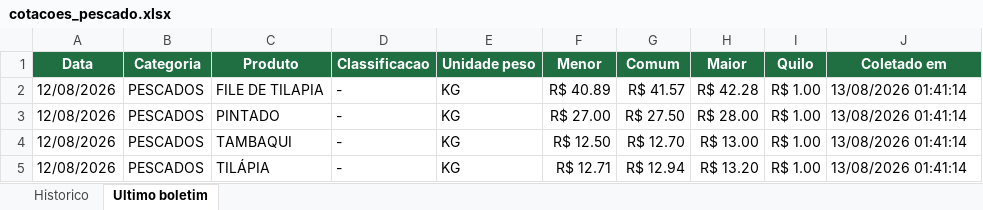
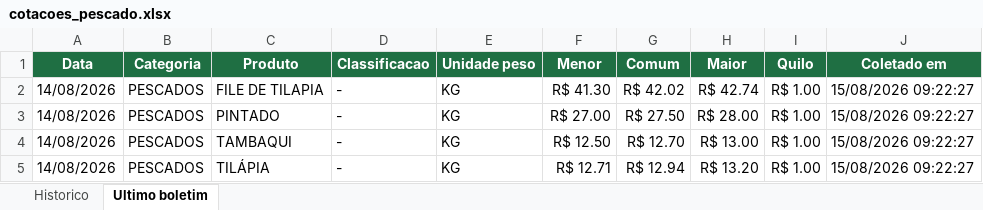
Before and after one commit to tbrena/robo-ceagesp, an Excel workbook: dados/cotacoes_pescado.xlsx, sheet Ultimo boletim, drawn as a sheet; values as stored, in another font and other column widths than the file's, no borders; the diff names each change by its address in the sheet, - before the commit and + after, or states it on an @@ line.

```diff
--- a/dados/cotacoes_pescado.xlsx (sheet Ultimo boletim)
+++ b/dados/cotacoes_pescado.xlsx (sheet Ultimo boletim)
-A2:A5 (Data): 12/08/2026
+A2:A5 (Data): 14/08/2026
-F2 (Menor): R$ 40.89
+F2 (Menor): R$ 41.30
-G2 (Comum): R$ 41.57
+G2 (Comum): R$ 42.02
-H2 (Maior): R$ 42.28
+H2 (Maior): R$ 42.74
-J2:J5 (Coletado em): 13/08/2026 01:41:14
+J2:J5 (Coletado em): 15/08/2026 09:22:27
```
Also changed, not shown: sheet Historico, 14 other files.
